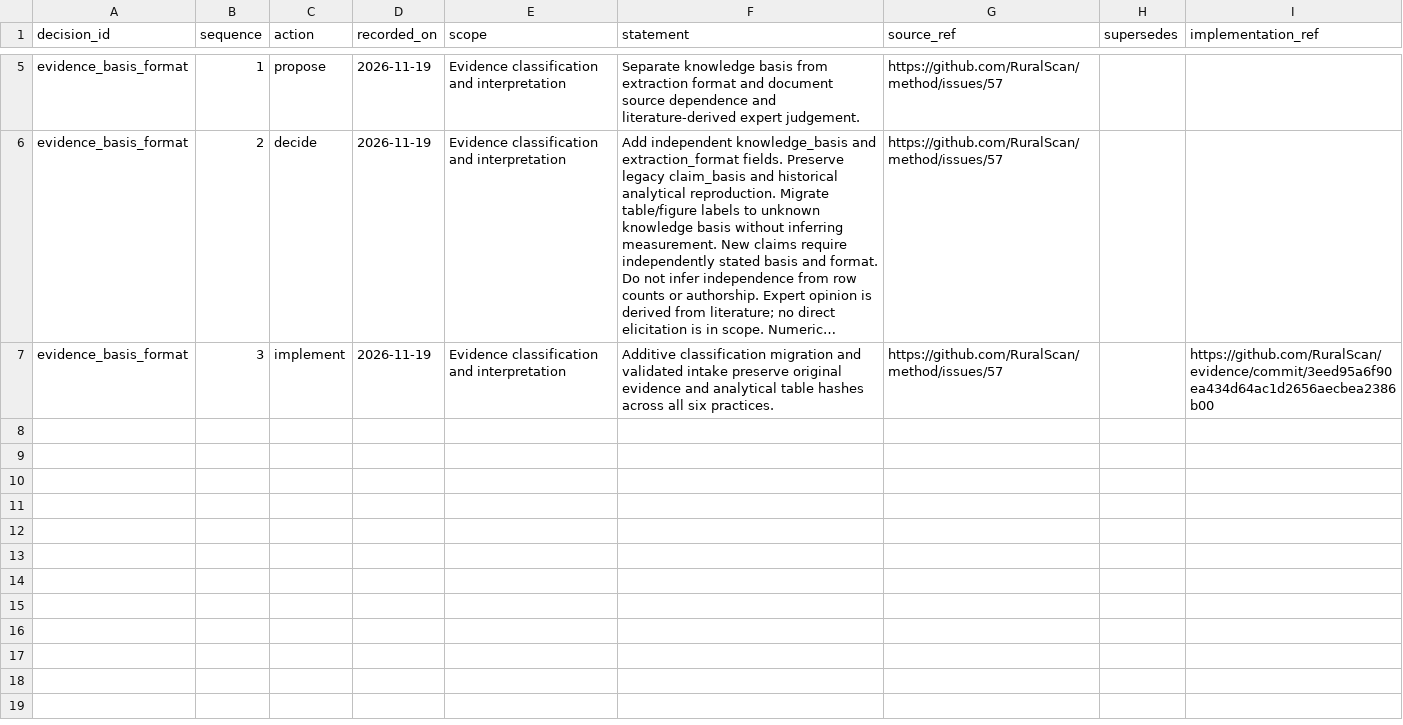
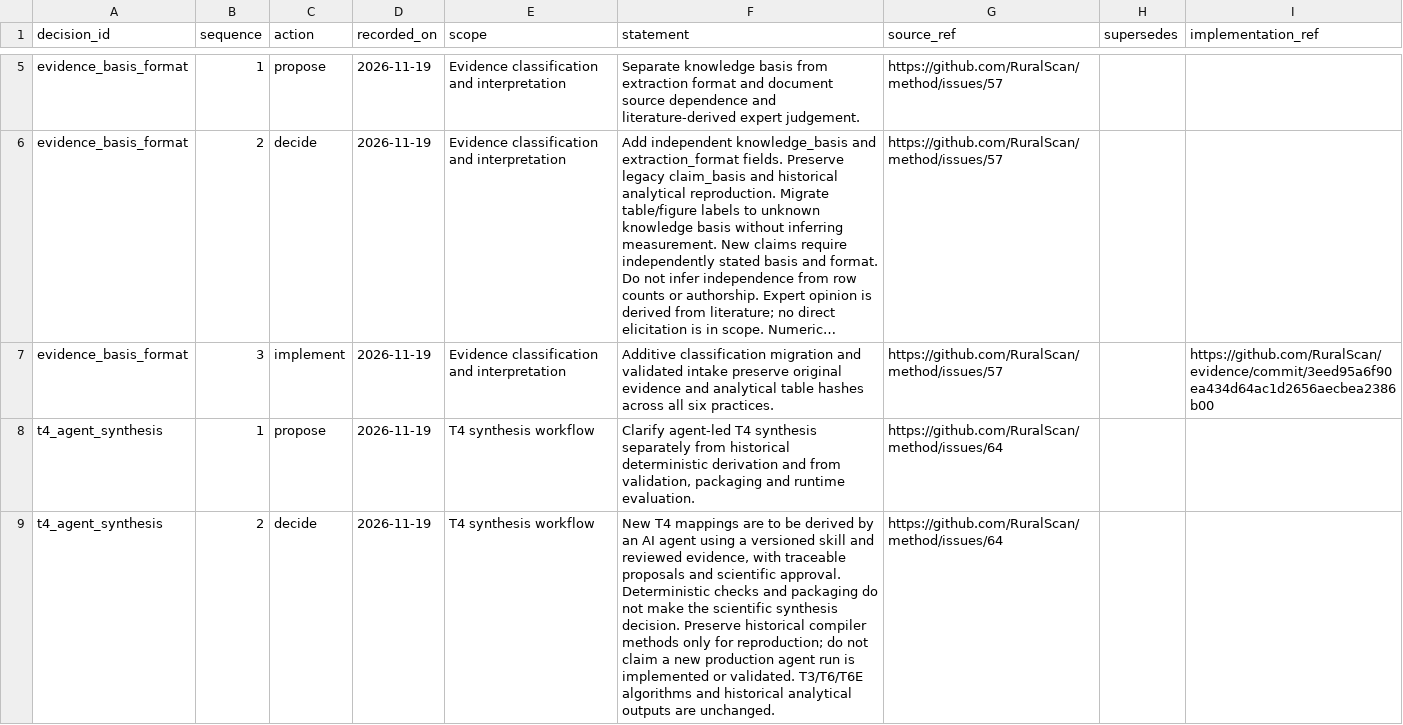
Before and after one commit to RuralScan/method, a CSV file: decisions/events.csv, drawn as a sheet; only a part is shown, gaps mark what is left out; long unchanged cells end in …; the diff names each change by its address in the sheet, - before the commit and + after, or states it on an @@ line.

Commit message:
docs: distinguish agent T4 synthesis and enforce captions

```diff
--- a/decisions/events.csv
+++ b/decisions/events.csv
+row 8: t4_agent_synthesis | 1 | propose | 2026-11-19 | T4 synthesis workflow | Clarify agent-led T4 synthesis separately from historical deterministic derivation and from validation, packaging and runtime evaluation. | https://github.com/RuralScan/method/issues/64
+row 9: t4_agent_synthesis | 2 | decide | 2026-11-19 | T4 synthesis workflow | New T4 mappings are to be derived by an AI agent using a versioned skill and reviewed evidence, with traceable proposals and scientific approval. Deterministic checks and packaging do not make the scientific synthesis decision. Preserve historical compiler methods only for reproduction; do not claim a new production agent run is implemented or validated. T3/T6/T6E algorithms and historical analytical outputs are unchanged. | https://github.com/RuralScan/method/issues/64
```
Also changed, not shown: decisions/current.csv, 16 other files.
